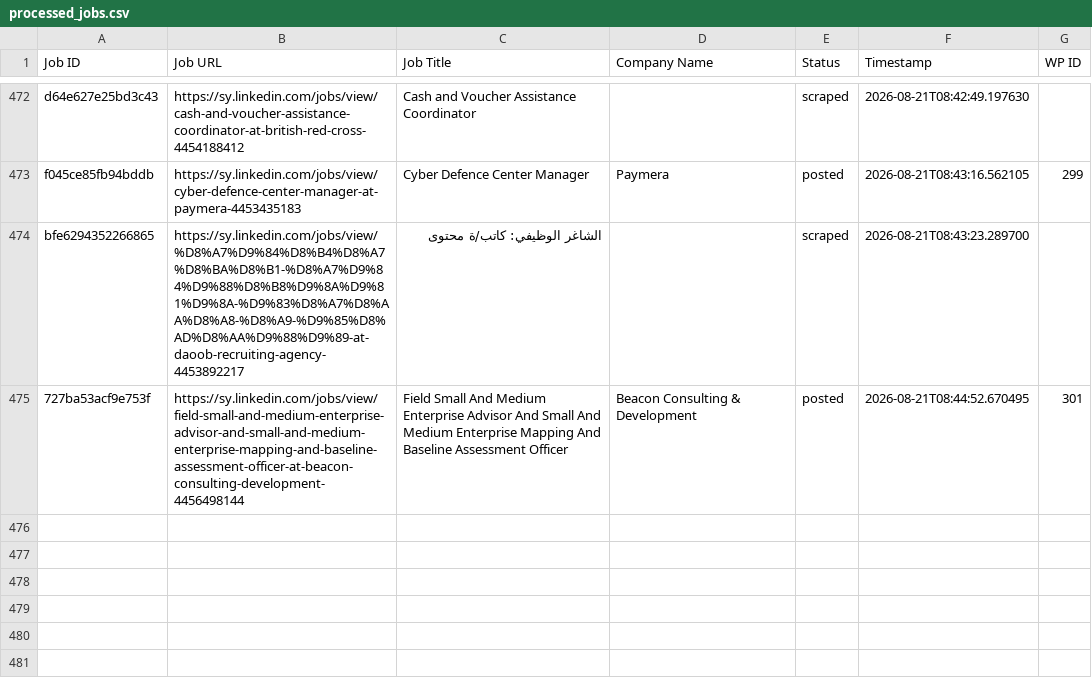
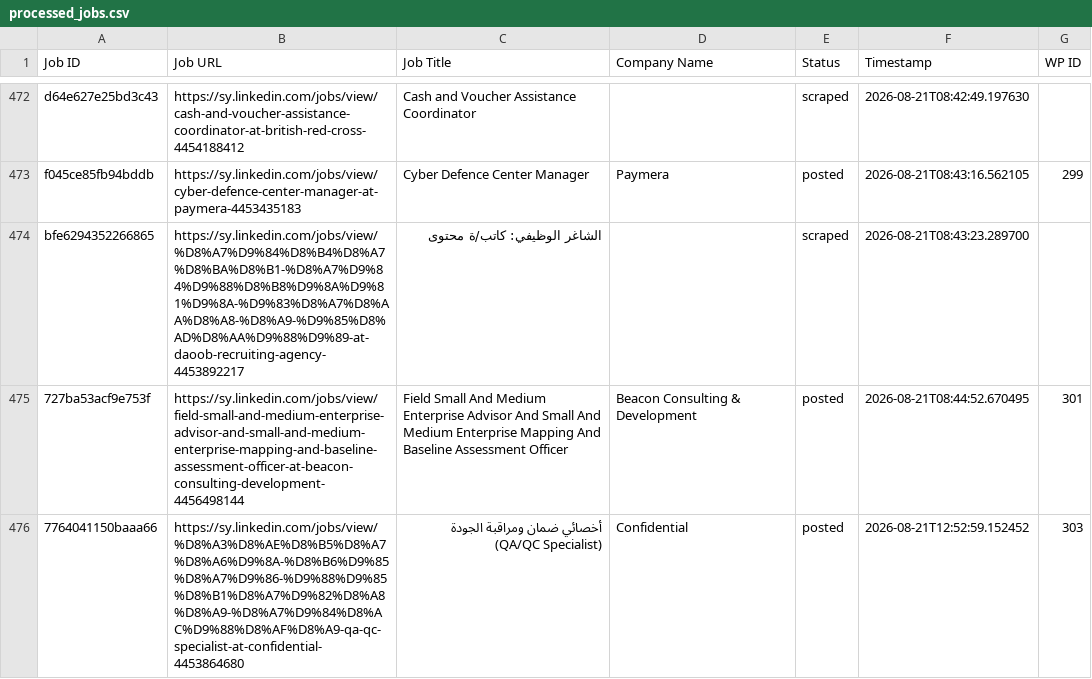
Before and after one commit to innovationinc2000/sy, a CSV file: processed_jobs.csv, drawn as a sheet; only a part is shown, gaps mark what is left out; the diff names each change by its address in the sheet, - before the commit and + after, or states it on an @@ line.

```diff
--- a/processed_jobs.csv
+++ b/processed_jobs.csv
+row 476: 7764041150baaa66 | https://sy.linkedin.com/jobs/view/%D8%A3%D8%AE%D8%B5%D8%A7%D8%A6%D9%8A-%D8%B6%D9%85%D8%A7%D9%86-%D9%88%D9%85%D8%B1%D8%A7%D9%82%D8%A8%D8%A9-%D8%A7%D9%84%D8%AC%D9%88%D8%AF%D8%A9-qa-qc-specialist-at-confidential-4453864680 | أخصائي ضمان ومراقبة الجودة (QA/QC Specialist) | Confidential | posted | 2026-08-21T12:52:59.152452 | 303
```
